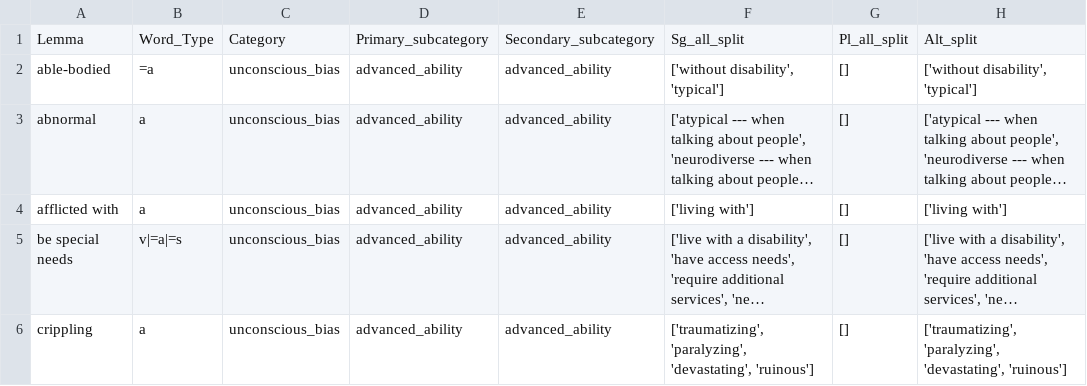
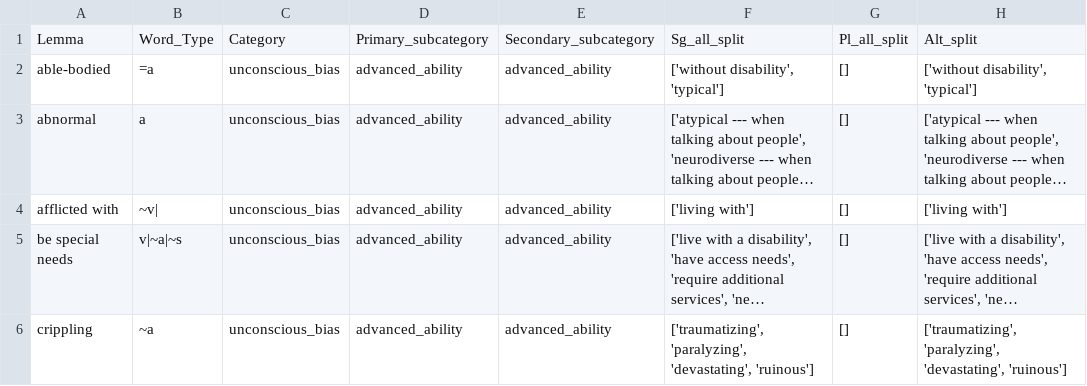
Before and after one commit to witty-works/nlp_api, a CSV file: training_data/en-US/ub_no_plur_words.csv, drawn as a sheet; only a part is shown; long unchanged cells end in …; the diff covers the shown part only; the diff names each change by its address in the sheet, - before the commit and + after, or states it on an @@ line.

Commit message:
fixed rule typos

```diff
--- a/training_data/en-US/ub_no_plur_words.csv
+++ b/training_data/en-US/ub_no_plur_words.csv
-B4: a
+B4: ~v|
-B5: v|=a|=s
+B5: v|~a|~s
-B6: a
+B6: ~a
```
Also changed, not shown: 1 removed row and 34 edited cells elsewhere in this file, training_data/en-US/abbreviations.csv, training_data/en-US/gendered_no_noun_words.csv, 3 other files.
